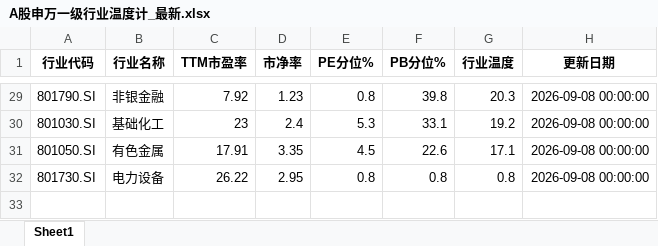
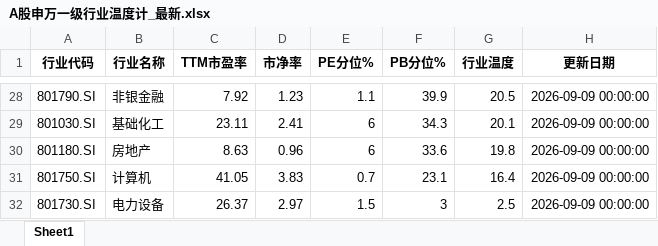
Before and after one commit to qimingqianxing/market-report, an Excel workbook: A股申万一级行业温度计_最新.xlsx, sheet Sheet1, drawn as a sheet; only a part is shown, gaps mark what is left out; values as stored, in another font and other column widths than the file's, no borders; removed rows and columns are numbered as before the commit, all else as after; the diff covers the shown part only; the diff names each change by its address in the sheet, - before the commit and + after, or states it on an @@ line.

```diff
--- a/A股申万一级行业温度计_最新.xlsx (sheet Sheet1)
+++ b/A股申万一级行业温度计_最新.xlsx (sheet Sheet1)
-E28 (PE分位%): 0.8
+E28 (PE分位%): 1.1
-F28 (PB分位%): 39.8
+F28 (PB分位%): 39.9
-G28 (行业温度): 20.3
+G28 (行业温度): 20.5
-H28:H29 (更新日期): 2026-09-08 00:00:00
+H28:H29 (更新日期): 2026-09-09 00:00:00
-C29 (TTM市盈率): 23
+C29 (TTM市盈率): 23.11
-D29 (市净率): 2.4
+D29 (市净率): 2.41
-E29 (PE分位%): 5.3
+E29 (PE分位%): 6
-F29 (PB分位%): 33.1
+F29 (PB分位%): 34.3
-G29 (行业温度): 19.2
+G29 (行业温度): 20.1
-row 31: 801050.SI | 有色金属 | 17.91 | 3.35 | 4.5 | 22.6 | 17.1 | 2026-09-08 00:00:00
+row 30: 801180.SI | 房地产 | 8.63 | 0.96 | 6 | 33.6 | 19.8 | 2026-09-09 00:00:00
+row 31: 801750.SI | 计算机 | 41.05 | 3.83 | 0.7 | 23.1 | 16.4 | 2026-09-09 00:00:00
-C32 (TTM市盈率): 26.22
+C32 (TTM市盈率): 26.37
-D32 (市净率): 2.95
+D32 (市净率): 2.97
-E32 (PE分位%): 0.8
+E32 (PE分位%): 1.5
-F32 (PB分位%): 0.8
+F32 (PB分位%): 3
-G32 (行业温度): 0.8
+G32 (行业温度): 2.5
-H32 (更新日期): 2026-09-08 00:00:00
+H32 (更新日期): 2026-09-09 00:00:00
```
Also changed, not shown: 13 added rows, 14 removed rows and 71 edited cells elsewhere in this sheet, 9 other files.
